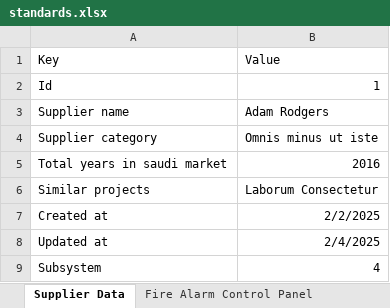
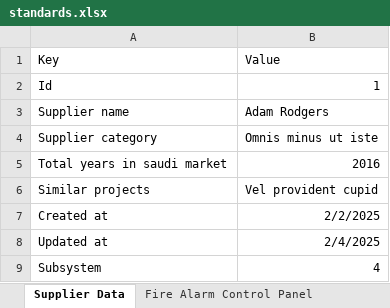
Before and after one commit to AbdelazizSoliman/FireAlarmTechEvaluation, an Excel workbook: lib/standards.xlsx, sheet Supplier Data, drawn as a sheet; values as stored, in another font and other column widths than the file's, no borders; the diff names each change by its address in the sheet, - before the commit and + after, or states it on an @@ line.

```diff
--- a/lib/standards.xlsx (sheet Supplier Data)
+++ b/lib/standards.xlsx (sheet Supplier Data)
-B6: Laborum Consectetur
+B6: Vel provident cupid
```
Also changed, not shown: sheet Detectors Field Devices, sheet Fire Alarm Control Panel, sheet Door Holders, sheet Product Data, sheet Notification Devices, sheet Graphic Systems, 1 more sheet, other sheet tabs, 2 other files.
